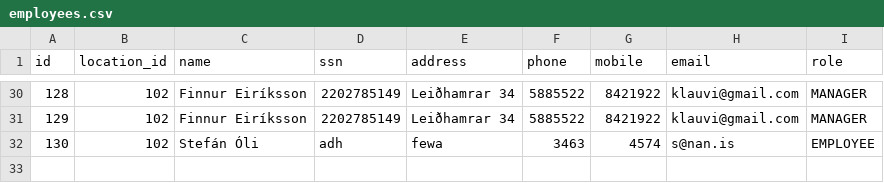
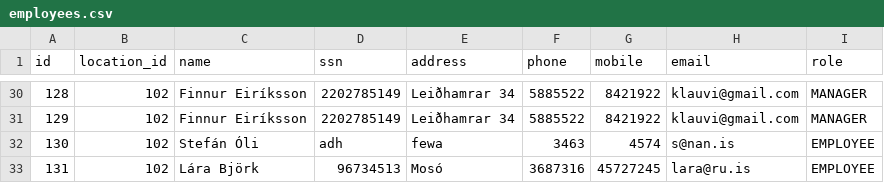
Before and after one commit to finnure/Verklegt1-H1-2021, a CSV file: src/data/employees.csv, drawn as a sheet; only a part is shown, gaps mark what is left out.

```diff
--- a/src/data/employees.csv
+++ b/src/data/employees.csv
@@ -32 +32,2 @@ id,location_id,name,ssn,address,phone,mobile,email,role
 130,102,Stefán Óli,adh,fewa,3463,4574,s@nan.is,EMPLOYEE
+131,102,Lára Björk,96734513,Mosó,3687316,45727245,lara@ru.is,EMPLOYEE
```
Also changed, not shown: 2 other files.
